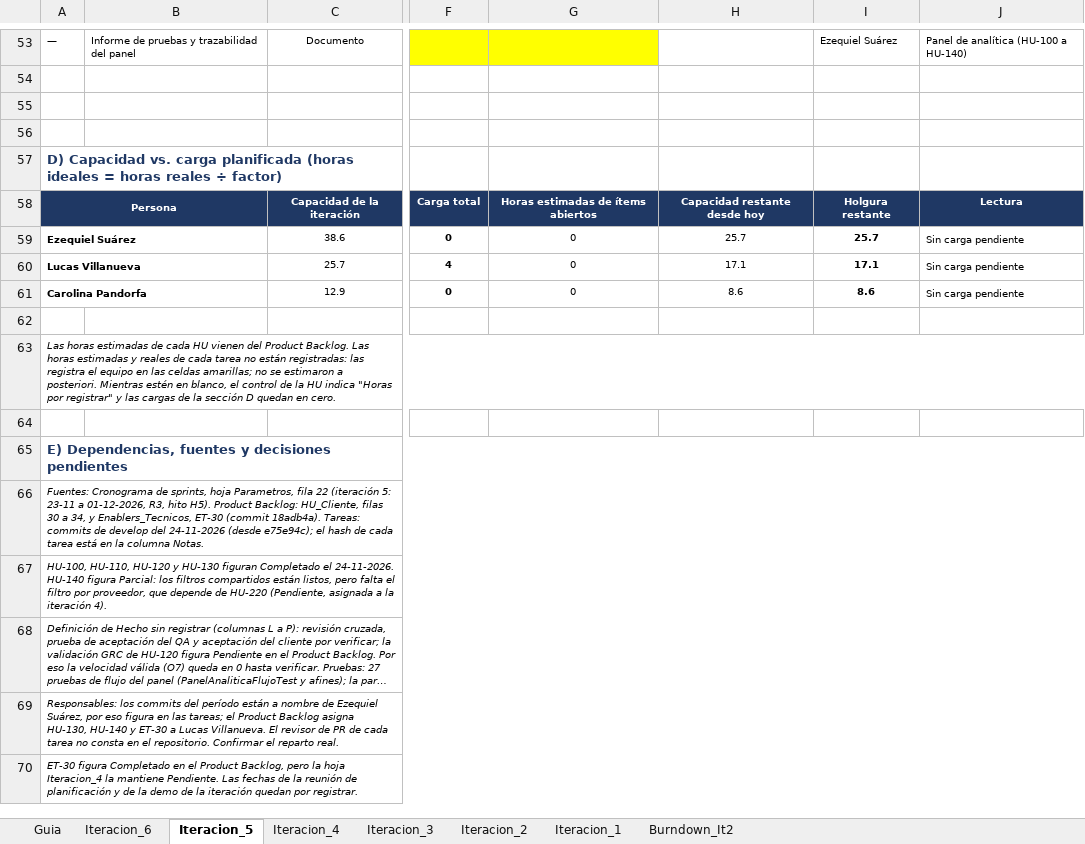
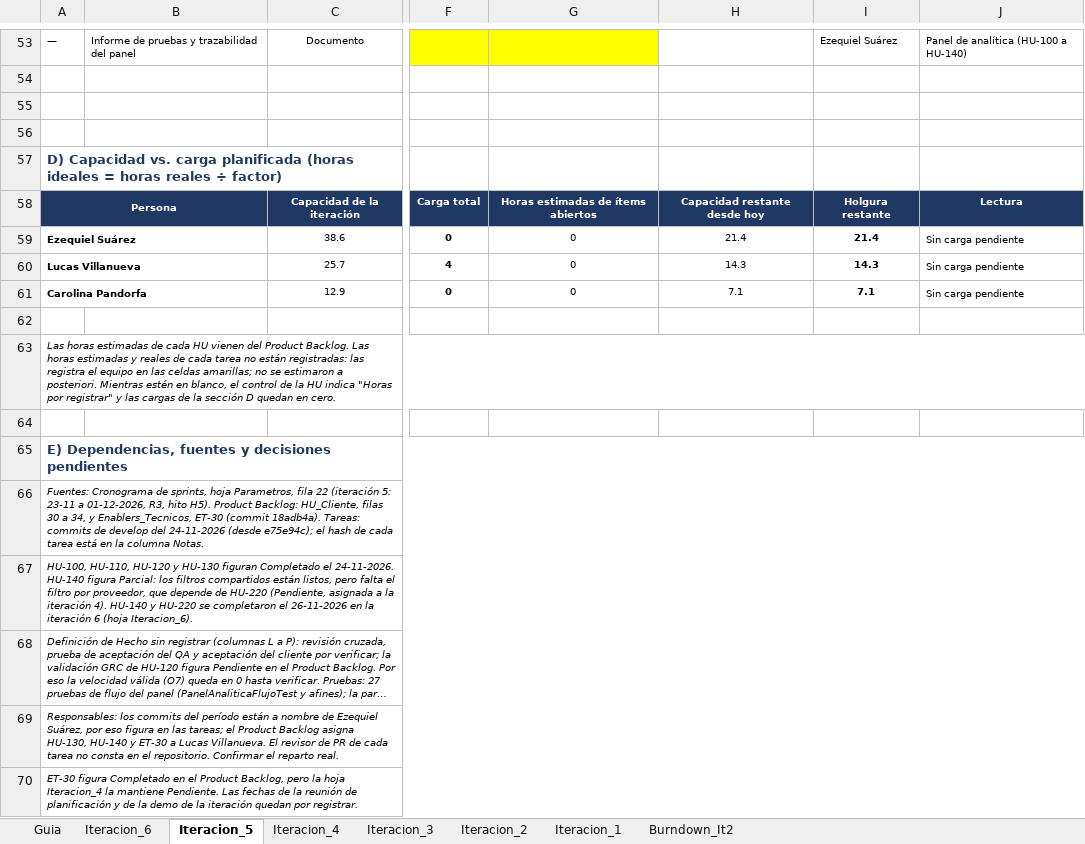
Before and after one commit to ezequielesq/SAN-BERNARDO-MALLEN-GONZALEZ-PTY4614-002D-EQUIPO-3, an Excel workbook: FASE 2/EVIDENCIAS PROYECTO/EVIDENCIAS DE DOCUMENTACIÓN/SMART_RDP_PLAN_ITERACIONES(SPRINT_BACKLOGS).xlsx, sheet Iteracion_5, drawn as a sheet; only a part is shown, gaps mark what is left out; long unchanged cells end in …; values as stored, in another font and other column widths than the file's, no borders; conditional formats not drawn; the diff names each change by its address in the sheet, - before the commit and + after, or states it on an @@ line.

```diff
--- a/FASE 2/EVIDENCIAS PROYECTO/EVIDENCIAS DE DOCUMENTACIÓN/SMART_RDP_PLAN_ITERACIONES(SPRINT_BACKLOGS).xlsx (sheet Iteracion_5)
+++ b/FASE 2/EVIDENCIAS PROYECTO/EVIDENCIAS DE DOCUMENTACIÓN/SMART_RDP_PLAN_ITERACIONES(SPRINT_BACKLOGS).xlsx (sheet Iteracion_5)
-H59: 25.7
+H59: 21.4
-I59: 25.7
+I59: 21.4
-H60: 17.1
+H60: 14.3
-I60: 17.1
+I60: 14.3
-H61: 8.6
+H61: 7.1
-I61: 8.6
+I61: 7.1
-A67: …iteración 4).
+A67: …iteración 4). HU-140 y HU-220 se completaron el 26-11-2026 en la iteración 6 (hoja Iteracion_6).
```
Also changed, not shown: sheet Iteracion_4, sheet Iteracion_6, charts or pictures, FASE 2/EVIDENCIAS PROYECTO/EVIDENCIAS DE DOCUMENTACIÓN/MATRIZ DE TRAZABILIDAD.xlsx, FASE 2/EVIDENCIAS PROYECTO/EVIDENCIAS DE DOCUMENTACIÓN/SMART_RDP_HISTORIAS_DE_USUARIO (PRODUCT_BACKLOG).xlsx, 6 other files.
